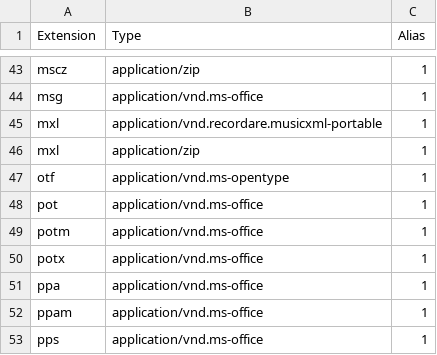
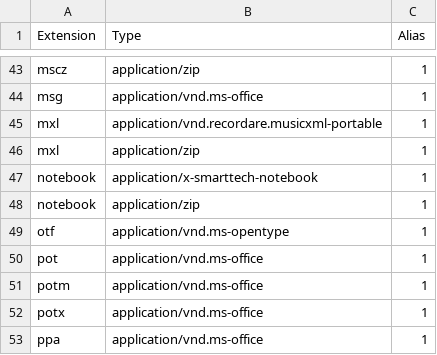
Before and after one commit to Blobfolio/righteous-mimes, a CSV file: skel/blobfolio.csv, drawn as a sheet; only a part is shown, gaps mark what is left out; the shorter side is filled out with more unchanged rows.

Commit message:
workaround: .notebook

```diff
--- a/skel/blobfolio.csv
+++ b/skel/blobfolio.csv
@@ -46,2 +46,4 @@ mxl,application/vnd.recordare.musicxml-portable,1
 mxl,application/zip,1
+notebook,application/x-smarttech-notebook,1
+notebook,application/zip,1
 otf,application/vnd.ms-opentype,1
```
Also changed, not shown: 7 other files.
